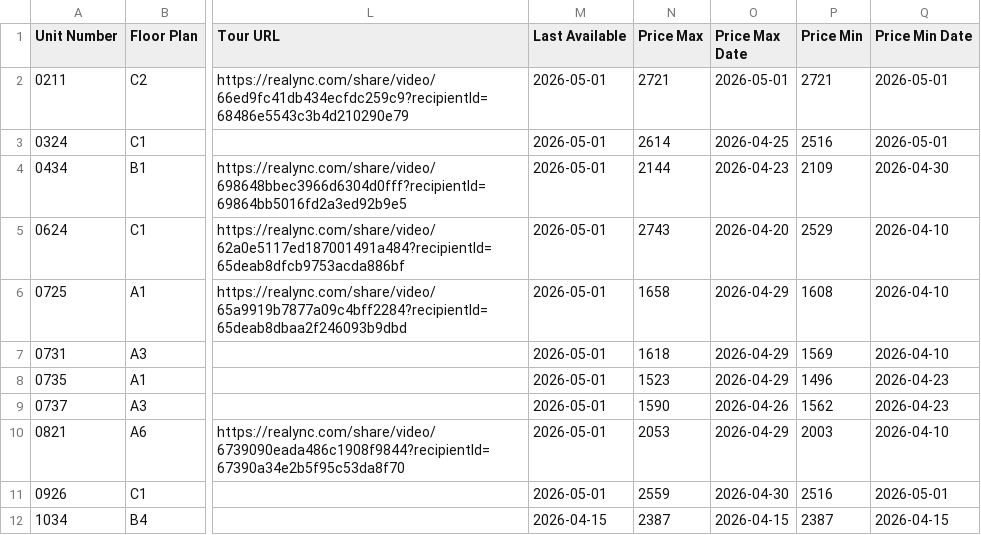
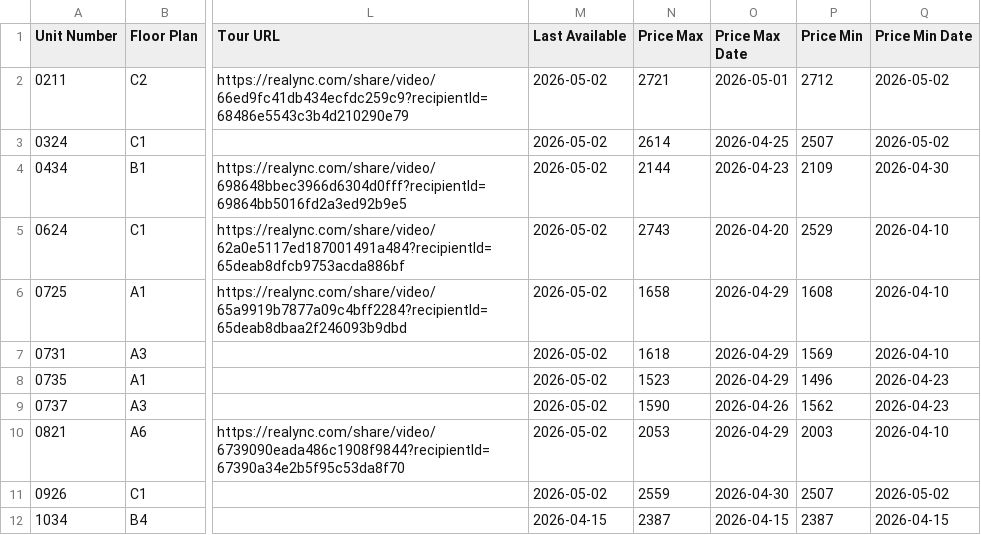
Before and after one commit to patchnpin/apartment_tracker, a CSV file: data/unit_details.csv, drawn as a sheet; only a part is shown, gaps mark what is left out; the diff covers the shown part only; the diff names each change by its address in the sheet, - before the commit and + after, or states it on an @@ line.

```diff
--- a/data/unit_details.csv
+++ b/data/unit_details.csv
-M2:M11 (Last Available): 2026-05-01
+M2:M11 (Last Available): 2026-05-02
-P2 (Price Min): 2721
+P2 (Price Min): 2712
-Q2:Q3 (Price Min Date): 2026-05-01
+Q2:Q3 (Price Min Date): 2026-05-02
-P3 (Price Min): 2516
+P3 (Price Min): 2507
-P11 (Price Min): 2516
+P11 (Price Min): 2507
-Q11 (Price Min Date): 2026-05-01
+Q11 (Price Min Date): 2026-05-02
```
Also changed, not shown: 1 added row and 12 edited cells elsewhere in this file, data/price_history.csv, docs/price_history.csv, 1 other file.
